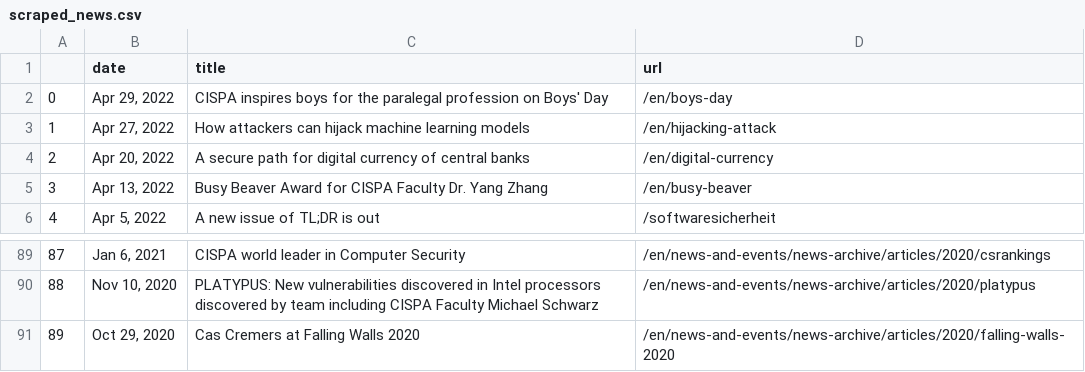
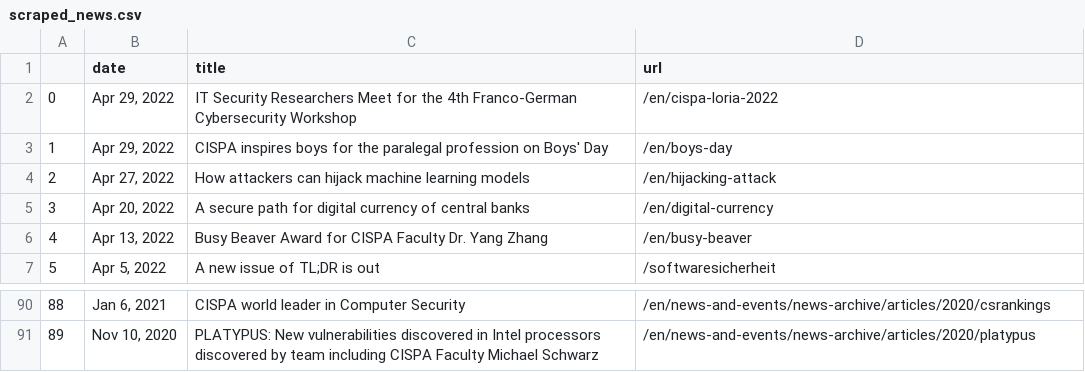
Before and after one commit to gbolduan/data_harvest, a CSV file: scraped_news.csv, drawn as a sheet; only a part is shown, gaps mark what is left out; removed rows and columns are numbered as before the commit, all else as after; the diff names each change by its address in the sheet, - before the commit and + after, or states it on an @@ line.

```diff
--- a/scraped_news.csv
+++ b/scraped_news.csv
+row 2: 0 | Apr 29, 2022 | IT Security Researchers Meet for the 4th Franco-German Cybersecurity Workshop | /en/cispa-loria-2022
@@ column A renumbered between rows 3 and 91 @@
-row 91: 89 | Oct 29, 2020 | Cas Cremers at Falling Walls 2020 | /en/news-and-events/news-archive/articles/2020/falling-walls-2020
```
